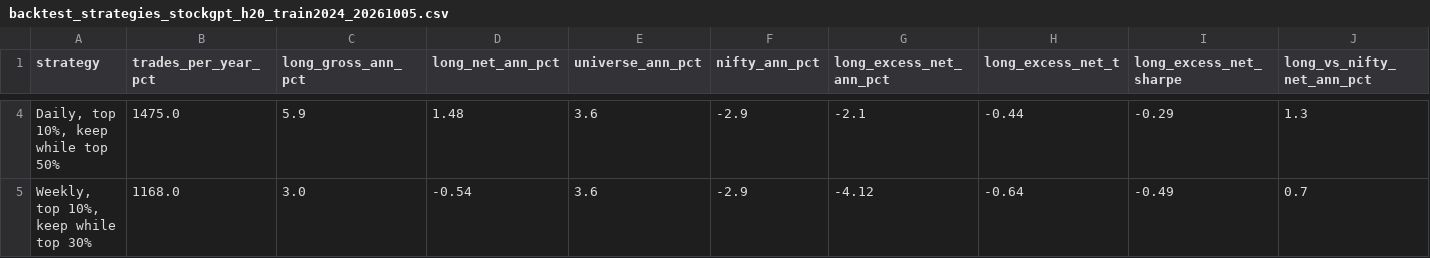
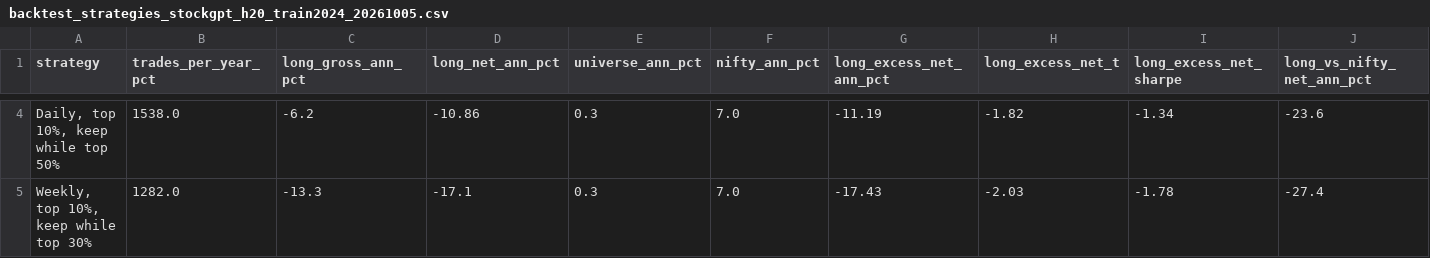
Before and after one commit to aidihim1/StockGPT, a CSV file: results/walkforward_2025_liquid/backtest_strategies_stockgpt_h20_train2024_20261005.csv, drawn as a sheet; only a part is shown, gaps mark what is left out; the diff covers the shown part only; the diff names each change by its address in the sheet, - before the commit and + after, or states it on an @@ line.

```diff
--- a/results/walkforward_2025_liquid/backtest_strategies_stockgpt_h20_train2024_20261005.csv
+++ b/results/walkforward_2025_liquid/backtest_strategies_stockgpt_h20_train2024_20261005.csv
-B4 (trades_per_year_pct): 1475.0
+B4 (trades_per_year_pct): 1538.0
-C4 (long_gross_ann_pct): 5.9
+C4 (long_gross_ann_pct): -6.2
-D4 (long_net_ann_pct): 1.48
+D4 (long_net_ann_pct): -10.86
-E4:E5 (universe_ann_pct): 3.6
+E4:E5 (universe_ann_pct): 0.3
-F4:F5 (nifty_ann_pct): -2.9
+F4:F5 (nifty_ann_pct): 7.0
-G4 (long_excess_net_ann_pct): -2.1
+G4 (long_excess_net_ann_pct): -11.19
-H4 (long_excess_net_t): -0.44
+H4 (long_excess_net_t): -1.82
-I4 (long_excess_net_sharpe): -0.29
+I4 (long_excess_net_sharpe): -1.34
-J4 (long_vs_nifty_net_ann_pct): 1.3
+J4 (long_vs_nifty_net_ann_pct): -23.6
-B5 (trades_per_year_pct): 1168.0
+B5 (trades_per_year_pct): 1282.0
-C5 (long_gross_ann_pct): 3.0
+C5 (long_gross_ann_pct): -13.3
-D5 (long_net_ann_pct): -0.54
+D5 (long_net_ann_pct): -17.1
-G5 (long_excess_net_ann_pct): -4.12
+G5 (long_excess_net_ann_pct): -17.43
-H5 (long_excess_net_t): -0.64
+H5 (long_excess_net_t): -2.03
-I5 (long_excess_net_sharpe): -0.49
+I5 (long_excess_net_sharpe): -1.78
-J5 (long_vs_nifty_net_ann_pct): 0.7
+J5 (long_vs_nifty_net_ann_pct): -27.4
```
Also changed, not shown: 96 edited cells elsewhere in this file, results/factor_check.csv, results/walkforward_2025/backtest_strategies_stockgpt_h20_train2024_20261005.csv, 23 other files.
